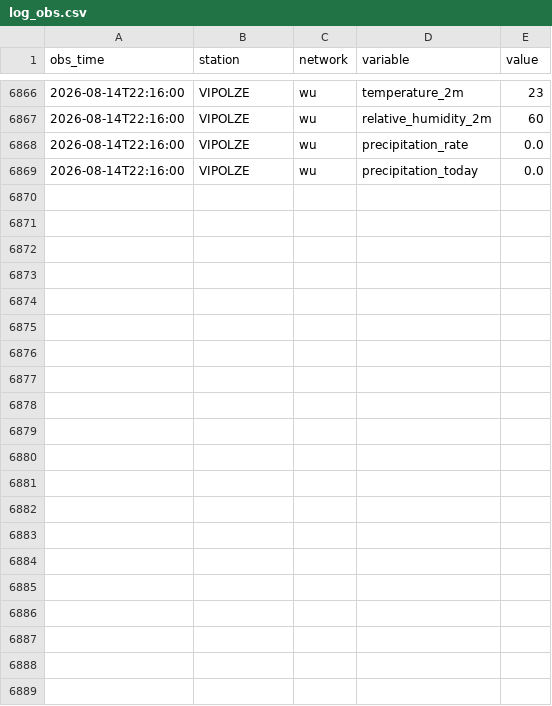
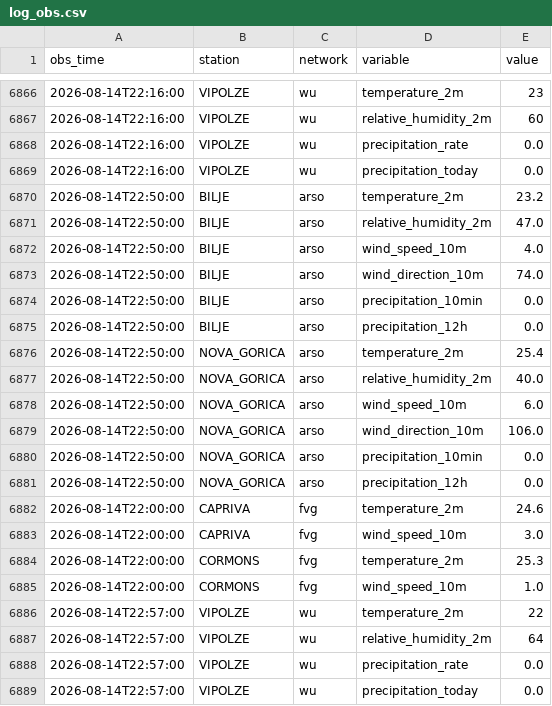
Before and after one commit to uros-simcic/weather-app, a CSV file: data/log_obs.csv, drawn as a sheet; only a part is shown, gaps mark what is left out.

```diff
--- a/data/log_obs.csv
+++ b/data/log_obs.csv
@@ -6869 +6869,21 @@ obs_time,station,network,variable,value
 2026-08-14T22:16:00,VIPOLZE,wu,precipitation_today,0.0
+2026-08-14T22:50:00,BILJE,arso,temperature_2m,23.2
+2026-08-14T22:50:00,BILJE,arso,relative_humidity_2m,47.0
+2026-08-14T22:50:00,BILJE,arso,wind_speed_10m,4.0
+2026-08-14T22:50:00,BILJE,arso,wind_direction_10m,74.0
+2026-08-14T22:50:00,BILJE,arso,precipitation_10min,0.0
+2026-08-14T22:50:00,BILJE,arso,precipitation_12h,0.0
+2026-08-14T22:50:00,NOVA_GORICA,arso,temperature_2m,25.4
+2026-08-14T22:50:00,NOVA_GORICA,arso,relative_humidity_2m,40.0
+2026-08-14T22:50:00,NOVA_GORICA,arso,wind_speed_10m,6.0
+2026-08-14T22:50:00,NOVA_GORICA,arso,wind_direction_10m,106.0
+2026-08-14T22:50:00,NOVA_GORICA,arso,precipitation_10min,0.0
+2026-08-14T22:50:00,NOVA_GORICA,arso,precipitation_12h,0.0
+2026-08-14T22:00:00,CAPRIVA,fvg,temperature_2m,24.6
+2026-08-14T22:00:00,CAPRIVA,fvg,wind_speed_10m,3.0
+2026-08-14T22:00:00,CORMONS,fvg,temperature_2m,25.3
+2026-08-14T22:00:00,CORMONS,fvg,wind_speed_10m,1.0
+2026-08-14T22:57:00,VIPOLZE,wu,temperature_2m,22
+2026-08-14T22:57:00,VIPOLZE,wu,relative_humidity_2m,64
+2026-08-14T22:57:00,VIPOLZE,wu,precipitation_rate,0.0
+2026-08-14T22:57:00,VIPOLZE,wu,precipitation_today,0.0
```
Also changed, not shown: 1 other file.
